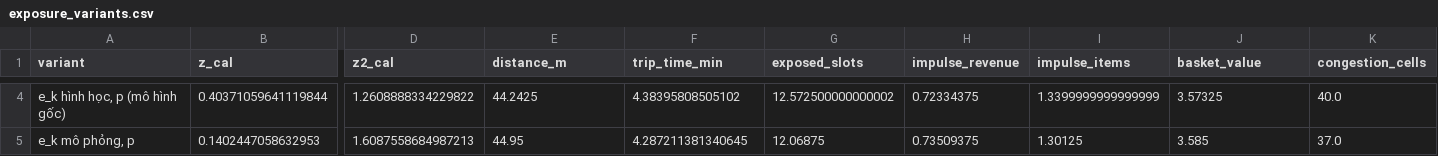
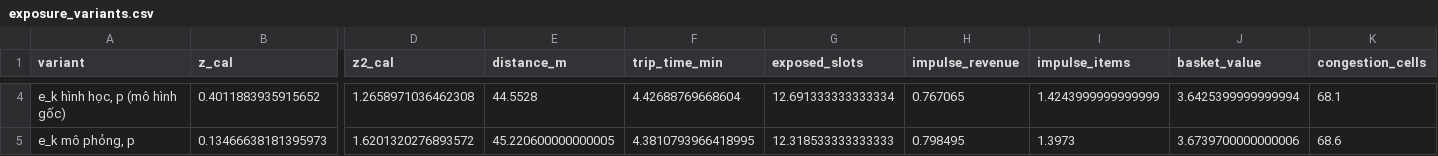
Before and after one commit to thanhdanh1709/Smart_Retail_Floor_Allocation, a CSV file: smart-retail-layout/results/E7/exposure_variants.csv, drawn as a sheet; only a part is shown, gaps mark what is left out; the diff covers the shown part only; the diff names each change by its address in the sheet, - before the commit and + after, or states it on an @@ line.

```diff
--- a/smart-retail-layout/results/E7/exposure_variants.csv
+++ b/smart-retail-layout/results/E7/exposure_variants.csv
-B4 (z_cal): 0.40371059641119844
+B4 (z_cal): 0.4011883935915652
-D4 (z2_cal): 1.2608888334229822
+D4 (z2_cal): 1.2658971036462308
-E4 (distance_m): 44.2425
+E4 (distance_m): 44.5528
-F4 (trip_time_min): 4.38395808505102
+F4 (trip_time_min): 4.42688769668604
-G4 (exposed_slots): 12.572500000000002
+G4 (exposed_slots): 12.691333333333334
-H4 (impulse_revenue): 0.72334375
+H4 (impulse_revenue): 0.767065
-I4 (impulse_items): 1.3399999999999999
+I4 (impulse_items): 1.4243999999999999
-J4 (basket_value): 3.57325
+J4 (basket_value): 3.6425399999999994
-K4 (congestion_cells): 40.0
+K4 (congestion_cells): 68.1
-B5 (z_cal): 0.1402447058632953
+B5 (z_cal): 0.13466638181395973
-D5 (z2_cal): 1.6087558684987213
+D5 (z2_cal): 1.6201320276893572
-E5 (distance_m): 44.95
+E5 (distance_m): 45.220600000000005
-F5 (trip_time_min): 4.287211381340645
+F5 (trip_time_min): 4.3810793966418995
-G5 (exposed_slots): 12.06875
+G5 (exposed_slots): 12.318533333333333
-H5 (impulse_revenue): 0.73509375
+H5 (impulse_revenue): 0.798495
-I5 (impulse_items): 1.30125
+I5 (impulse_items): 1.3973
-J5 (basket_value): 3.585
+J5 (basket_value): 3.6739700000000006
-K5 (congestion_cells): 37.0
+K5 (congestion_cells): 68.6
```
Also changed, not shown: 1 added row and 67 edited cells elsewhere in this file, smart-retail-layout/results/E5/recommendations.csv, smart-retail-layout/results/E6/R_curve.csv, 29 other files.
